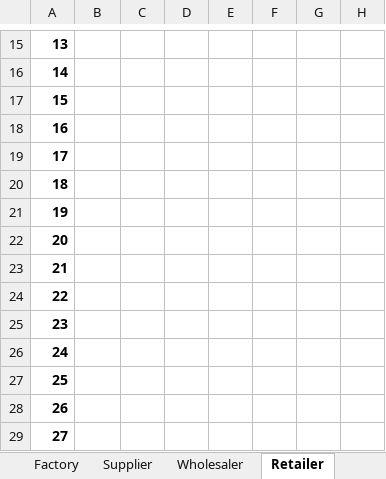
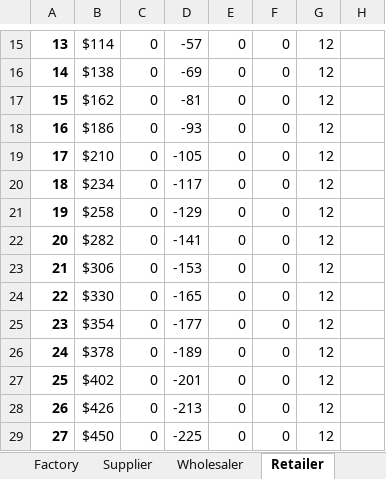
Before and after one commit to IBE160/beergame, an Excel workbook: docs/references/Beer Game.xlsx, sheet Retailer, drawn as a sheet; only a part is shown, gaps mark what is left out; values as stored, in another font and other column widths than the file's, no borders; charts and pictures and conditional formats not drawn; the diff covers the shown part only; the diff names each change by its address in the sheet, - before the commit and + after, or states it on an @@ line.

```diff
--- a/docs/references/Beer Game.xlsx (sheet Retailer)
+++ b/docs/references/Beer Game.xlsx (sheet Retailer)
-B15: (empty)
+B15: $114
-C15:C29: (empty)
+C15:C29: 0
-D15: (empty)
+D15: -57
-E15:E29: (empty)
+E15:E29: 0
-F15:F29: (empty)
+F15:F29: 0
-G15:G29: (empty)
+G15:G29: 12
-B16: (empty)
+B16: $138
-D16: (empty)
+D16: -69
-B17: (empty)
+B17: $162
-D17: (empty)
+D17: -81
-B18: (empty)
+B18: $186
-D18: (empty)
+D18: -93
-B19: (empty)
+B19: $210
-D19: (empty)
+D19: -105
-B20: (empty)
+B20: $234
-D20: (empty)
+D20: -117
-B21: (empty)
+B21: $258
-D21: (empty)
+D21: -129
-B22: (empty)
+B22: $282
-D22: (empty)
+D22: -141
-B23: (empty)
+B23: $306
-D23: (empty)
+D23: -153
-B24: (empty)
+B24: $330
-D24: (empty)
+D24: -165
-B25: (empty)
+B25: $354
-D25: (empty)
+D25: -177
-B26: (empty)
+B26: $378
-D26: (empty)
+D26: -189
-B27: (empty)
+B27: $402
-D27: (empty)
+D27: -201
-B28: (empty)
+B28: $426
-D28: (empty)
+D28: -213
-B29: (empty)
+B29: $450
-D29: (empty)
+D29: -225
```
Also changed, not shown: 208 edited cells elsewhere in this sheet, sheet Summary, sheet Factory, sheet Wholesaler, sheet Supplier, formulas that keep their value, charts or pictures, 7 other files.
